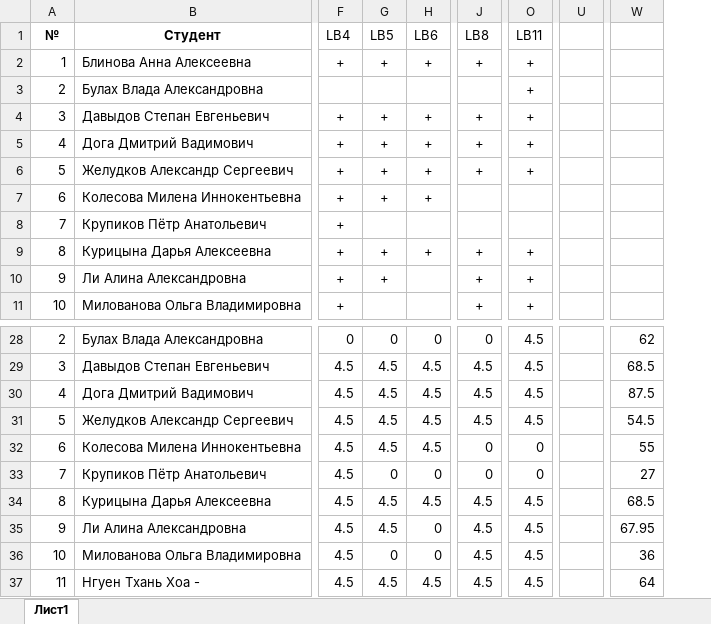
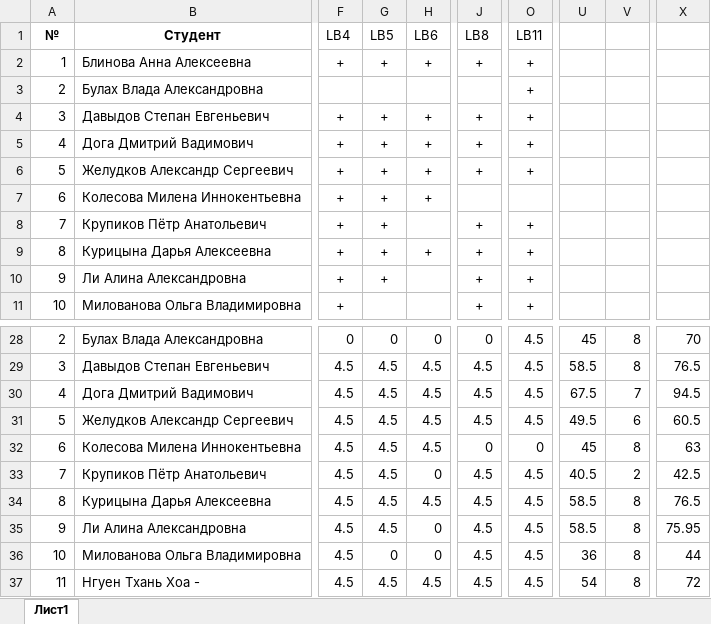
Before and after one commit to VChuzlov/Pascal-labs, an Excel workbook: 2021/scores/4G02/4G02.XLSX, sheet Лист1, drawn as a sheet; only a part is shown, gaps mark what is left out; values as stored, in another font and other column widths than the file's, no borders; removed rows and columns are numbered as before the commit, all else as after; the diff covers the shown part only; the diff names each change by its address in the sheet, - before the commit and + after, or states it on an @@ line.

```diff
--- a/2021/scores/4G02/4G02.XLSX (sheet Лист1)
+++ b/2021/scores/4G02/4G02.XLSX (sheet Лист1)
-column U, empty
+column U, rows 28-37: 45 | 58.5 | 67.5 | 49.5 | 45 | 40.5 | 58.5 | 58.5 | 36 | 54
+column V, rows 28-37: 8 | 8 | 7 | 6 | 8 | 2 | 8 | 8 | 8 | 8
-column W, rows 28-37: 62 | 68.5 | 87.5 | 54.5 | 55 | 27 | 68.5 | 67.95 | 36 | 64
+column X, rows 28-37: 70 | 76.5 | 94.5 | 60.5 | 63 | 42.5 | 76.5 | 75.95 | 44 | 72
-G8 (LB5): (empty)
+G8 (LB5): +
-J8 (LB8): (empty)
+J8 (LB8): +
-O8 (LB11): (empty)
+O8 (LB11): +
-G33 (LB5): 0
+G33 (LB5): 4.5
-J33 (LB8): 0
+J33 (LB8): 4.5
-O33 (LB11): 0
+O33 (LB11): 4.5
```
Also changed, not shown: 19 edited cells elsewhere in this sheet, formulas that keep their value, 2021/scores/2D01/2D01.xlsx, 2021/scores/2D02/2D02.xlsx, 48 other files.
